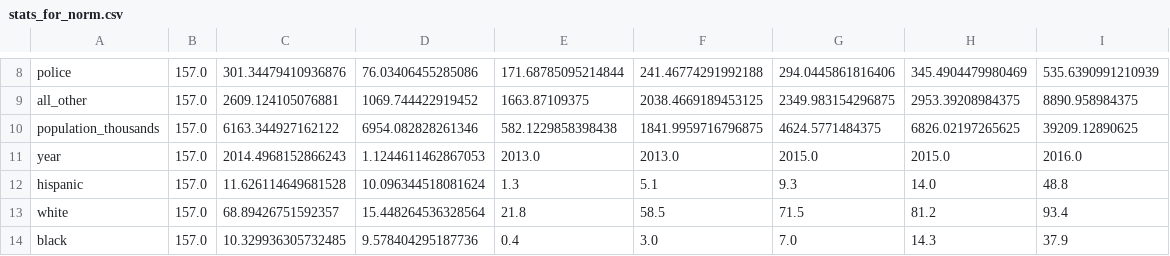
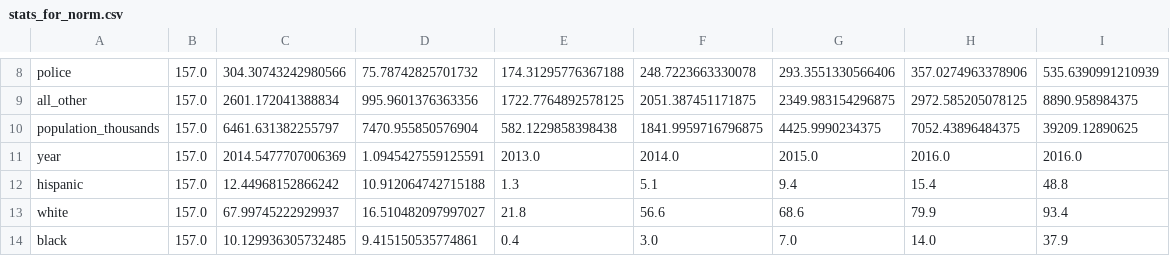
Before and after one commit to lhao03/data-visualization-of-usa-spending, a CSV file: stats_for_norm.csv, drawn as a sheet; only a part is shown, gaps mark what is left out; the diff covers the shown part only; the diff names each change by its address in the sheet, - before the commit and + after, or states it on an @@ line.

```diff
--- a/stats_for_norm.csv
+++ b/stats_for_norm.csv
-C8: 301.34479410936876
+C8: 304.30743242980566
-D8: 76.03406455285086
+D8: 75.78742825701732
-E8: 171.68785095214844
+E8: 174.31295776367188
-F8: 241.46774291992188
+F8: 248.7223663330078
-G8: 294.0445861816406
+G8: 293.3551330566406
-H8: 345.4904479980469
+H8: 357.0274963378906
-C9: 2609.124105076881
+C9: 2601.172041388834
-D9: 1069.744422919452
+D9: 995.9601376363356
-E9: 1663.87109375
+E9: 1722.7764892578125
-F9: 2038.4669189453125
+F9: 2051.387451171875
-H9: 2953.39208984375
+H9: 2972.585205078125
-C10: 6163.344927162122
+C10: 6461.631382255797
-D10: 6954.082828261346
+D10: 7470.955850576904
-G10: 4624.5771484375
+G10: 4425.9990234375
-H10: 6826.02197265625
+H10: 7052.43896484375
-C11: 2014.4968152866243
+C11: 2014.5477707006369
-D11: 1.1244611462867053
+D11: 1.0945427559125591
-F11: 2013.0
+F11: 2014.0
-H11: 2015.0
+H11: 2016.0
-C12: 11.626114649681528
+C12: 12.44968152866242
-D12: 10.096344518081624
+D12: 10.912064742715188
-G12: 9.3
+G12: 9.4
-H12: 14.0
+H12: 15.4
-C13: 68.89426751592357
+C13: 67.99745222929937
-D13: 15.448264536328564
+D13: 16.510482097997027
-F13: 58.5
+F13: 56.6
-G13: 71.5
+G13: 68.6
-H13: 81.2
+H13: 79.9
-C14: 10.329936305732485
+C14: 10.129936305732485
-D14: 9.578404295187736
+D14: 9.415150535774861
-H14: 14.3
+H14: 14.0
```
Also changed, not shown: 39 edited cells elsewhere in this file, 4 other files.
